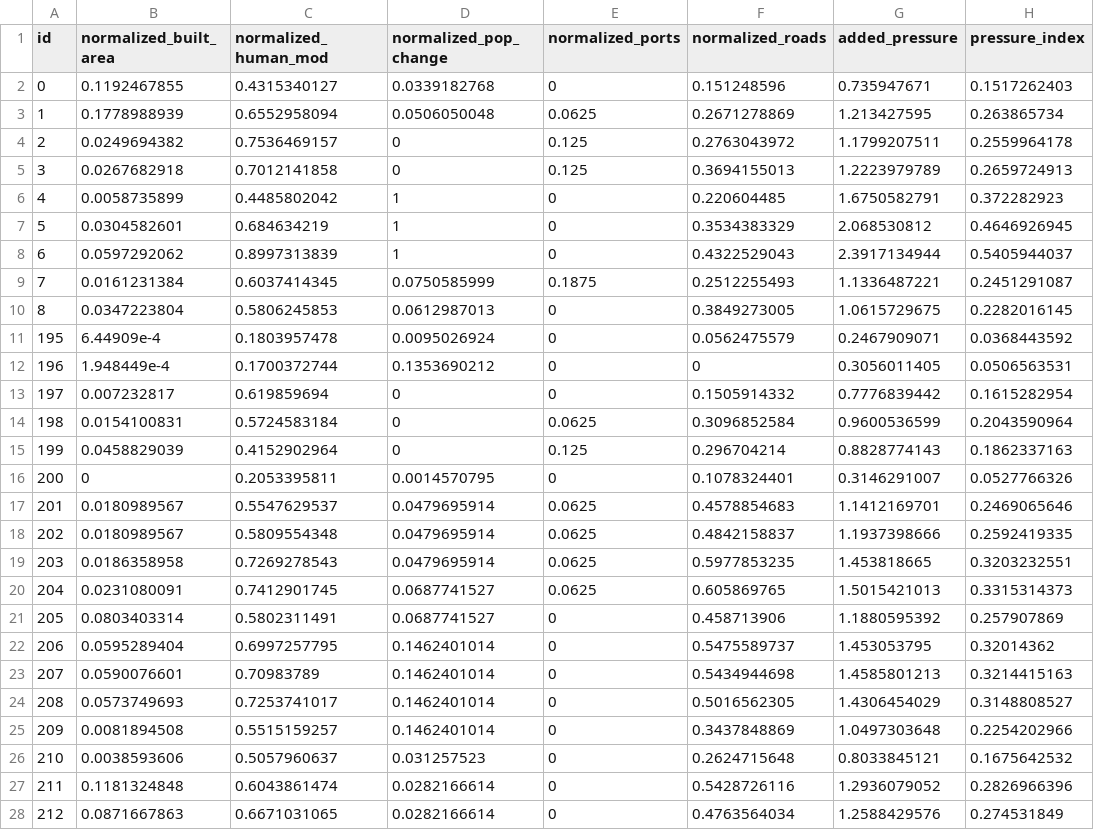
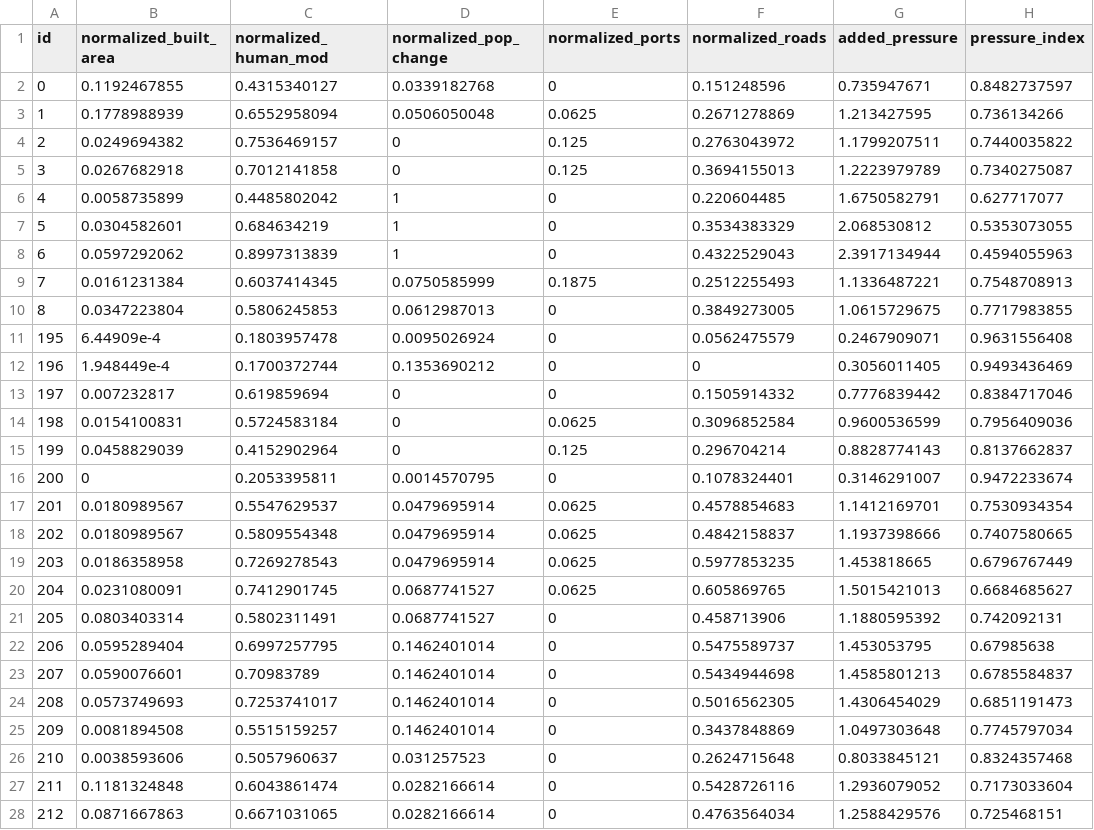
Before and after one commit to kieramatiska/sci_indicator_normalization, a CSV file: s_normalized_pressure.csv, drawn as a sheet; only a part is shown; the diff covers the shown part only.

```diff
--- a/s_normalized_pressure.csv
+++ b/s_normalized_pressure.csv
@@ -1,28 +1,28 @@
 id,normalized_built_area,normalized_human_mod,normalized_pop_change,normalized_ports,normalized_roads,added_pressure,pressure_index
-0,0.1192467855,0.4315340127,0.0339182768,0,0.151248596,0.735947671,0.1517262403
-1,0.1778988939,0.6552958094,0.0506050048,0.0625,0.2671278869,1.213427595,0.263865734
-2,0.0249694382,0.7536469157,0,0.125,0.2763043972,1.1799207511,0.2559964178
-3,0.0267682918,0.7012141858,0,0.125,0.3694155013,1.2223979789,0.2659724913
-4,0.0058735899,0.4485802042,1,0,0.220604485,1.6750582791,0.372282923
-5,0.0304582601,0.684634219,1,0,0.3534383329,2.068530812,0.4646926945
-6,0.0597292062,0.8997313839,1,0,0.4322529043,2.3917134944,0.5405944037
-7,0.0161231384,0.6037414345,0.0750585999,0.1875,0.2512255493,1.1336487221,0.2451291087
-8,0.0347223804,0.5806245853,0.0612987013,0,0.3849273005,1.0615729675,0.2282016145
-195,6.44909e-4,0.1803957478,0.0095026924,0,0.0562475579,0.2467909071,0.0368443592
-196,1.948449e-4,0.1700372744,0.1353690212,0,0,0.3056011405,0.0506563531
-197,0.007232817,0.619859694,0,0,0.1505914332,0.7776839442,0.1615282954
-198,0.0154100831,0.5724583184,0,0.0625,0.3096852584,0.9600536599,0.2043590964
-199,0.0458829039,0.4152902964,0,0.125,0.296704214,0.8828774143,0.1862337163
-200,0,0.2053395811,0.0014570795,0,0.1078324401,0.3146291007,0.0527766326
-201,0.0180989567,0.5547629537,0.0479695914,0.0625,0.4578854683,1.1412169701,0.2469065646
-202,0.0180989567,0.5809554348,0.0479695914,0.0625,0.4842158837,1.1937398666,0.2592419335
-203,0.0186358958,0.7269278543,0.0479695914,0.0625,0.5977853235,1.453818665,0.3203232551
-204,0.0231080091,0.7412901745,0.0687741527,0.0625,0.605869765,1.5015421013,0.3315314373
-205,0.0803403314,0.5802311491,0.0687741527,0,0.458713906,1.1880595392,0.257907869
-206,0.0595289404,0.6997257795,0.1462401014,0,0.5475589737,1.453053795,0.32014362
-207,0.0590076601,0.70983789,0.1462401014,0,0.5434944698,1.4585801213,0.3214415163
-208,0.0573749693,0.7253741017,0.1462401014,0,0.5016562305,1.4306454029,0.3148808527
-209,0.0081894508,0.5515159257,0.1462401014,0,0.3437848869,1.0497303648,0.2254202966
-210,0.0038593606,0.5057960637,0.031257523,0,0.2624715648,0.8033845121,0.1675642532
-211,0.1181324848,0.6043861474,0.0282166614,0,0.5428726116,1.2936079052,0.2826966396
-212,0.0871667863,0.6671031065,0.0282166614,0,0.4763564034,1.2588429576,0.274531849
+0,0.1192467855,0.4315340127,0.0339182768,0,0.151248596,0.735947671,0.8482737597
+1,0.1778988939,0.6552958094,0.0506050048,0.0625,0.2671278869,1.213427595,0.736134266
+2,0.0249694382,0.7536469157,0,0.125,0.2763043972,1.1799207511,0.7440035822
+3,0.0267682918,0.7012141858,0,0.125,0.3694155013,1.2223979789,0.7340275087
+4,0.0058735899,0.4485802042,1,0,0.220604485,1.6750582791,0.627717077
+5,0.0304582601,0.684634219,1,0,0.3534383329,2.068530812,0.5353073055
+6,0.0597292062,0.8997313839,1,0,0.4322529043,2.3917134944,0.4594055963
+7,0.0161231384,0.6037414345,0.0750585999,0.1875,0.2512255493,1.1336487221,0.7548708913
+8,0.0347223804,0.5806245853,0.0612987013,0,0.3849273005,1.0615729675,0.7717983855
+195,6.44909e-4,0.1803957478,0.0095026924,0,0.0562475579,0.2467909071,0.9631556408
+196,1.948449e-4,0.1700372744,0.1353690212,0,0,0.3056011405,0.9493436469
+197,0.007232817,0.619859694,0,0,0.1505914332,0.7776839442,0.8384717046
+198,0.0154100831,0.5724583184,0,0.0625,0.3096852584,0.9600536599,0.7956409036
+199,0.0458829039,0.4152902964,0,0.125,0.296704214,0.8828774143,0.8137662837
+200,0,0.2053395811,0.0014570795,0,0.1078324401,0.3146291007,0.9472233674
+201,0.0180989567,0.5547629537,0.0479695914,0.0625,0.4578854683,1.1412169701,0.7530934354
+202,0.0180989567,0.5809554348,0.0479695914,0.0625,0.4842158837,1.1937398666,0.7407580665
+203,0.0186358958,0.7269278543,0.0479695914,0.0625,0.5977853235,1.453818665,0.6796767449
+204,0.0231080091,0.7412901745,0.0687741527,0.0625,0.605869765,1.5015421013,0.6684685627
+205,0.0803403314,0.5802311491,0.0687741527,0,0.458713906,1.1880595392,0.742092131
+206,0.0595289404,0.6997257795,0.1462401014,0,0.5475589737,1.453053795,0.67985638
+207,0.0590076601,0.70983789,0.1462401014,0,0.5434944698,1.4585801213,0.6785584837
+208,0.0573749693,0.7253741017,0.1462401014,0,0.5016562305,1.4306454029,0.6851191473
+209,0.0081894508,0.5515159257,0.1462401014,0,0.3437848869,1.0497303648,0.7745797034
+210,0.0038593606,0.5057960637,0.031257523,0,0.2624715648,0.8033845121,0.8324357468
+211,0.1181324848,0.6043861474,0.0282166614,0,0.5428726116,1.2936079052,0.7173033604
+212,0.0871667863,0.6671031065,0.0282166614,0,0.4763564034,1.2588429576,0.725468151
```
Also changed, not shown: 123 edited cells elsewhere in this file, s_normalized_surf.csv, s_sci_w_climate.csv, 2 other files.
